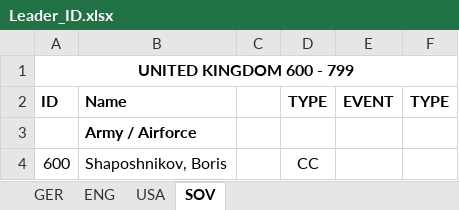
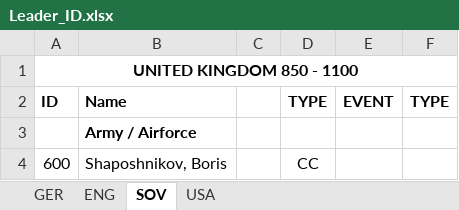
Before and after one commit to aquillo-au/blackice, an Excel workbook: BICE modfile/Leader_ID.xlsx, sheet SOV, drawn as a sheet; only a part is shown; values as stored, in another font and other column widths than the file's, no borders; the diff names each change by its address in the sheet, - before the commit and + after, or states it on an @@ line.

Commit message:
Changed nr for ENG and SOV general/navy ID's

```diff
--- a/BICE modfile/Leader_ID.xlsx (sheet SOV)
+++ b/BICE modfile/Leader_ID.xlsx (sheet SOV)
@@ sheet tab order changed: GER | ENG | SOV | USA @@
-A1 (ID): UNITED KINGDOM 600 - 799
+A1 (ID): UNITED KINGDOM 850 - 1100
```
Also changed, not shown: sheet ENG.
